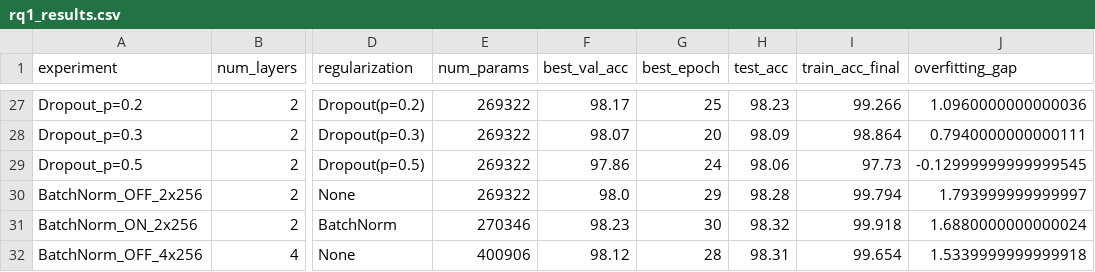
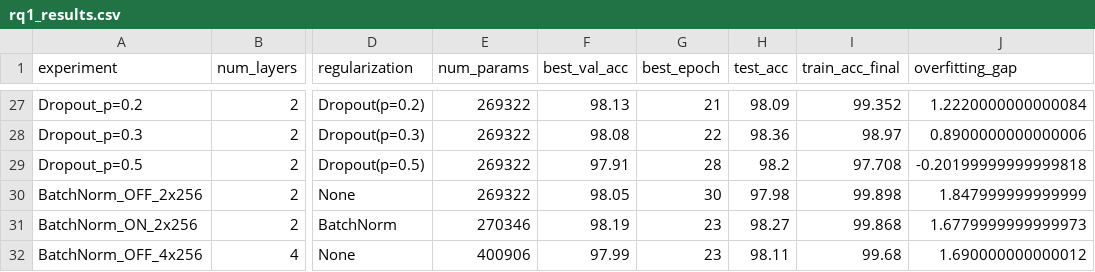
Before and after one commit to Nils-Wagnr/DeepLearning, a CSV file: RQ1 (Woche2)/rq1_results.csv, drawn as a sheet; only a part is shown, gaps mark what is left out; the diff covers the shown part only; the diff names each change by its address in the sheet, - before the commit and + after, or states it on an @@ line.

```diff
--- a/RQ1 (Woche2)/rq1_results.csv
+++ b/RQ1 (Woche2)/rq1_results.csv
-F27 (best_val_acc): 98.17
+F27 (best_val_acc): 98.13
-G27 (best_epoch): 25
+G27 (best_epoch): 21
-H27 (test_acc): 98.23
+H27 (test_acc): 98.09
-I27 (train_acc_final): 99.266
+I27 (train_acc_final): 99.352
-J27 (overfitting_gap): 1.0960000000000036
+J27 (overfitting_gap): 1.2220000000000084
-F28 (best_val_acc): 98.07
+F28 (best_val_acc): 98.08
-G28 (best_epoch): 20
+G28 (best_epoch): 22
-H28 (test_acc): 98.09
+H28 (test_acc): 98.36
-I28 (train_acc_final): 98.864
+I28 (train_acc_final): 98.97
-J28 (overfitting_gap): 0.7940000000000111
+J28 (overfitting_gap): 0.8900000000000006
-F29 (best_val_acc): 97.86
+F29 (best_val_acc): 97.91
-G29 (best_epoch): 24
+G29 (best_epoch): 28
-H29 (test_acc): 98.06
+H29 (test_acc): 98.2
-I29 (train_acc_final): 97.73
+I29 (train_acc_final): 97.708
-J29 (overfitting_gap): -0.12999999999999545
+J29 (overfitting_gap): -0.20199999999999818
-F30 (best_val_acc): 98.0
+F30 (best_val_acc): 98.05
-G30 (best_epoch): 29
+G30 (best_epoch): 30
-H30 (test_acc): 98.28
+H30 (test_acc): 97.98
-I30 (train_acc_final): 99.794
+I30 (train_acc_final): 99.898
-J30 (overfitting_gap): 1.793999999999997
+J30 (overfitting_gap): 1.847999999999999
-F31 (best_val_acc): 98.23
+F31 (best_val_acc): 98.19
-G31 (best_epoch): 30
+G31 (best_epoch): 23
-H31 (test_acc): 98.32
+H31 (test_acc): 98.27
-I31 (train_acc_final): 99.918
+I31 (train_acc_final): 99.868
-J31 (overfitting_gap): 1.6880000000000024
+J31 (overfitting_gap): 1.6779999999999973
-F32 (best_val_acc): 98.12
+F32 (best_val_acc): 97.99
-G32 (best_epoch): 28
+G32 (best_epoch): 23
-H32 (test_acc): 98.31
+H32 (test_acc): 98.11
-I32 (train_acc_final): 99.654
+I32 (train_acc_final): 99.68
-J32 (overfitting_gap): 1.5339999999999918
+J32 (overfitting_gap): 1.690000000000012
```
Also changed, not shown: 1 added row, 1 removed row and 95 edited cells elsewhere in this file, 9 other files.
